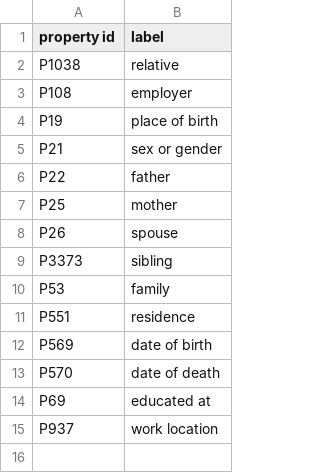
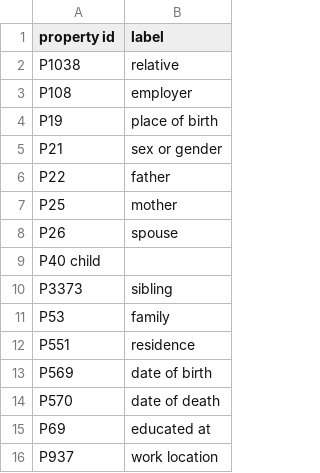
Before and after one commit to yalelibrary/constellations-data, a CSV file: wikidata-lists/include_properties_list.csv, drawn as a sheet; the diff names each change by its address in the sheet, - before the commit and + after, or states it on an @@ line.

Commit message:
Update include_properties_list.csv

```diff
--- a/wikidata-lists/include_properties_list.csv
+++ b/wikidata-lists/include_properties_list.csv
+row 9: P40 child
```
